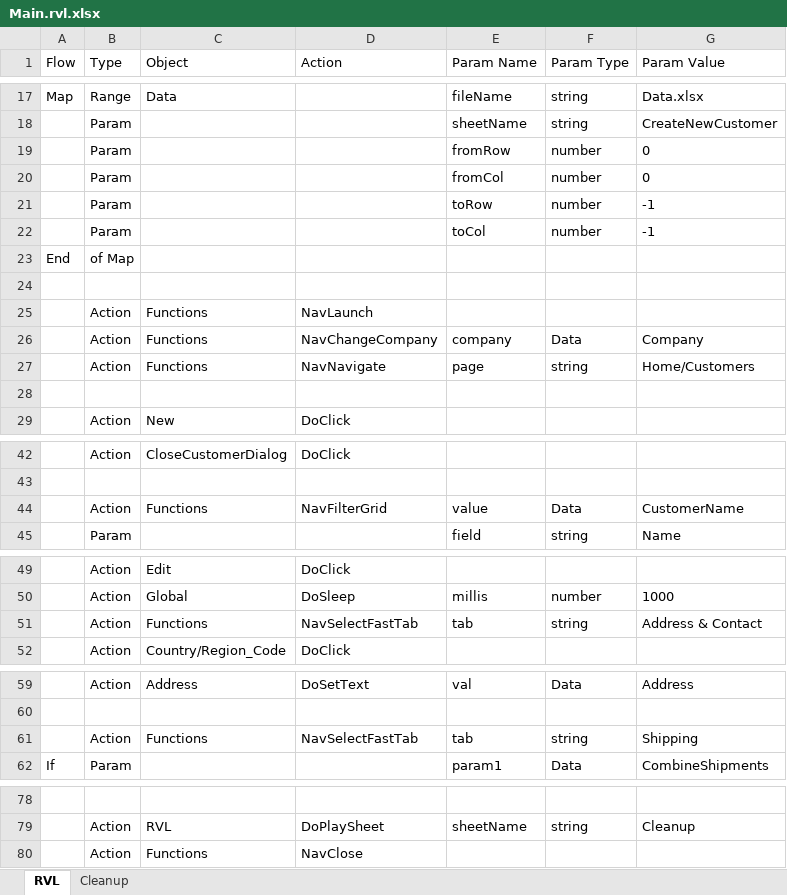
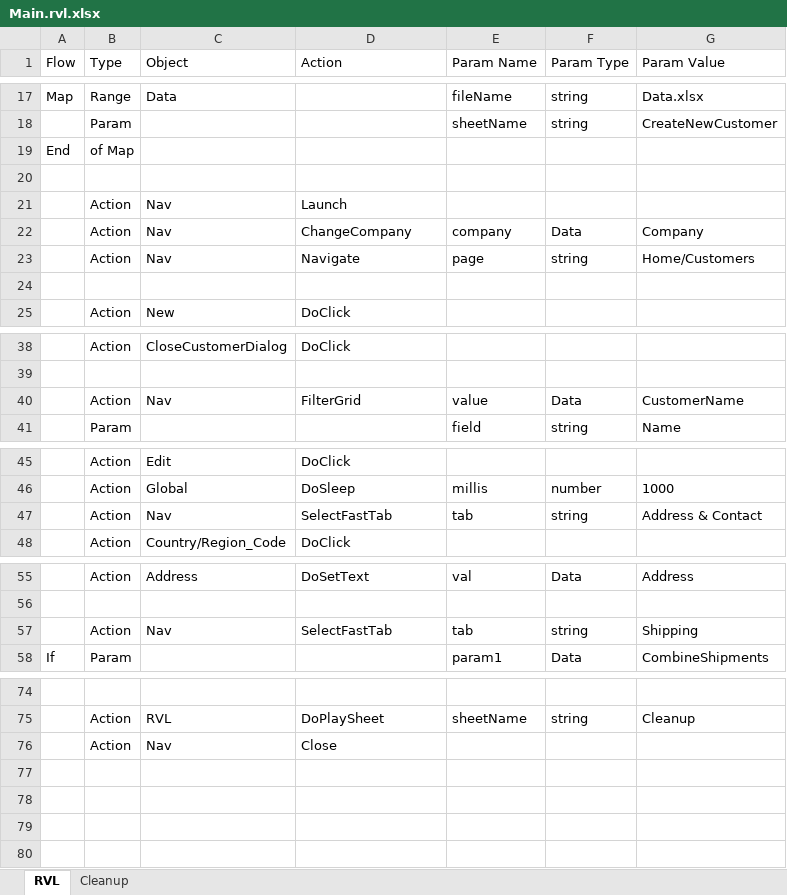
Before and after one commit to Inflectra/rapise-dynamics-nav, an Excel workbook: TC_CreateNewCustomer/Main.rvl.xlsx, sheet RVL, drawn as a sheet; only a part is shown, gaps mark what is left out; values as stored, in another font and other column widths than the file's, no borders; removed rows and columns are numbered as before the commit, all else as after; the diff names each change by its address in the sheet, - before the commit and + after, or states it on an @@ line.

```diff
--- a/TC_CreateNewCustomer/Main.rvl.xlsx (sheet RVL)
+++ b/TC_CreateNewCustomer/Main.rvl.xlsx (sheet RVL)
-row 19:  | Param |  |  | fromRow | number | 0
-row 20:  | Param |  |  | fromCol | number | 0
-row 21:  | Param |  |  | toRow | number | -1
-row 22:  | Param |  |  | toCol | number | -1
-row 25:  | Action | Functions | NavLaunch
+row 21:  | Action | Nav | Launch
-C22:C23 (Object): Functions
+C22:C23 (Object): Nav
-D22 (Action): NavChangeCompany
+D22 (Action): ChangeCompany
-D23 (Action): NavNavigate
+D23 (Action): Navigate
-C40 (Object): Functions
+C40 (Object): Nav
-D40 (Action): NavFilterGrid
+D40 (Action): FilterGrid
-C47 (Object): Functions
+C47 (Object): Nav
-D47 (Action): NavSelectFastTab
+D47 (Action): SelectFastTab
-C57 (Object): Functions
+C57 (Object): Nav
-D57 (Action): NavSelectFastTab
+D57 (Action): SelectFastTab
-row 80:  | Action | Functions | NavClose
+row 76:  | Action | Nav | Close
```
Also changed, not shown: Dropdowns.xlsx, TC_CreateEmployees/Main.rvl.xlsx, 12 other files.
